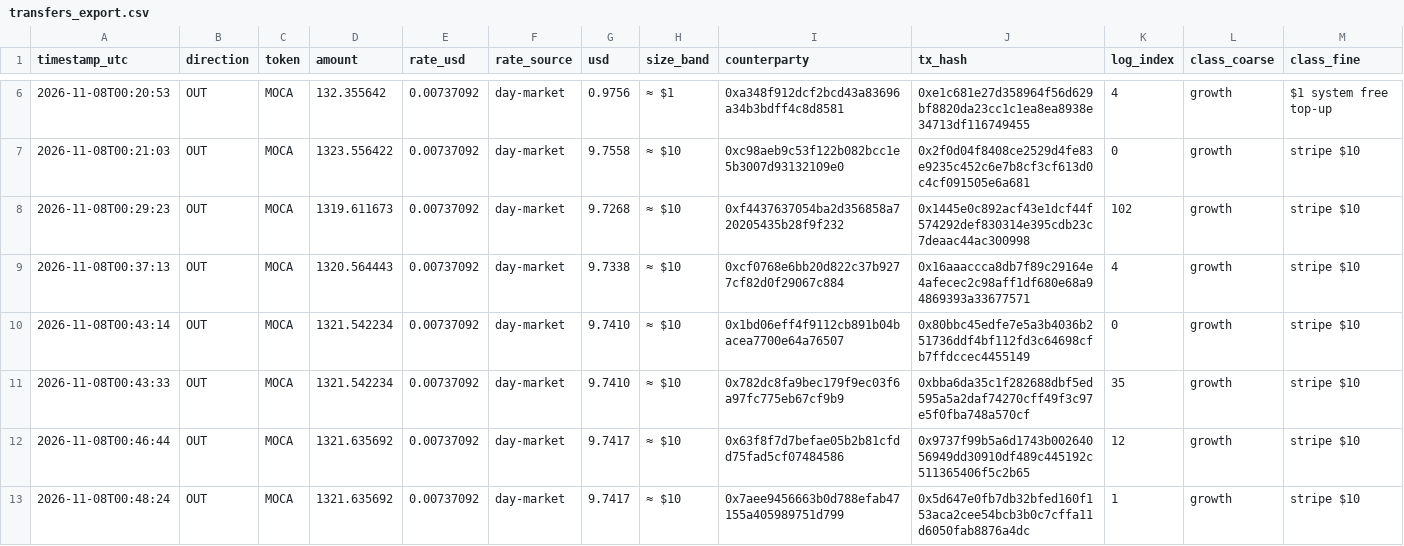
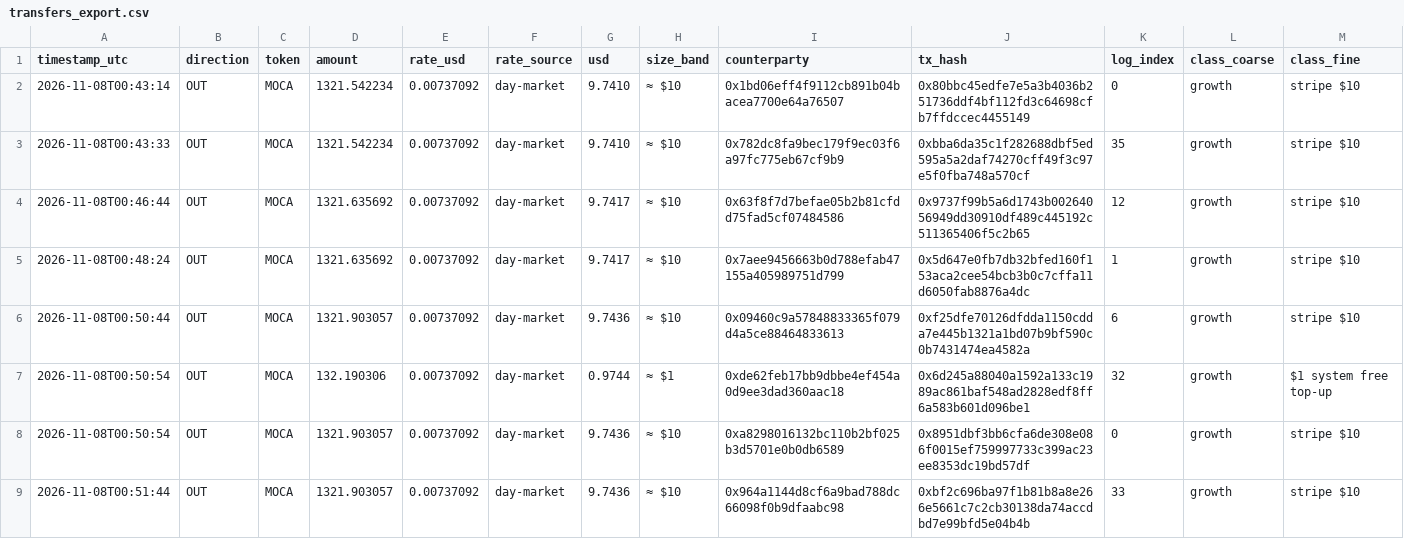
Before and after one commit to Agentic-Po/skill-payout-dashboard, a CSV file: transfers_export.csv, drawn as a sheet; only a part is shown, gaps mark what is left out; the shorter side is filled out with more unchanged rows; the diff covers the shown part only.

```diff
--- a/transfers_export.csv
+++ b/transfers_export.csv
@@ -6,5 +2 @@ timestamp_utc,direction,token,amount,rate_usd,rate_source,usd,size_band,counterp
-2026-11-08T00:20:53,OUT,MOCA,132.355642,0.00737092,day-market,0.9756,≈ $1,0xa348f912dcf2bcd43a83696a34b3bdff4c8d8581,0xe1c681e27d358964f56d629bf8820da23cc1c1ea8ea8938e34713df116749455,4,growth,$1 system free top-up
-2026-11-08T00:21:03,OUT,MOCA,1323.556422,0.00737092,day-market,9.7558,≈ $10,0xc98aeb9c53f122b082bcc1e5b3007d93132109e0,0x2f0d04f8408ce2529d4fe83e9235c452c6e7b8cf3cf613d0c4cf091505e6a681,0,growth,stripe $10
-2026-11-08T00:29:23,OUT,MOCA,1319.611673,0.00737092,day-market,9.7268,≈ $10,0xf4437637054ba2d356858a720205435b28f9f232,0x1445e0c892acf43e1dcf44f574292def830314e395cdb23c7deaac44ac300998,102,growth,stripe $10
-2026-11-08T00:37:13,OUT,MOCA,1320.564443,0.00737092,day-market,9.7338,≈ $10,0xcf0768e6bb20d822c37b9277cf82d0f29067c884,0x16aaaccca8db7f89c29164e4afecec2c98aff1df680e68a94869393a33677571,4,growth,stripe $10
 2026-11-08T00:43:14,OUT,MOCA,1321.542234,0.00737092,day-market,9.7410,≈ $10,0x1bd06eff4f9112cb891b04bacea7700e64a76507,0x80bbc45edfe7e5a3b4036b251736ddf4bf112fd3c64698cfb7ffdccec4455149,0,growth,stripe $10
```
Also changed, not shown: 5 added rows and 4 removed rows elsewhere in this file, 58 other files.
